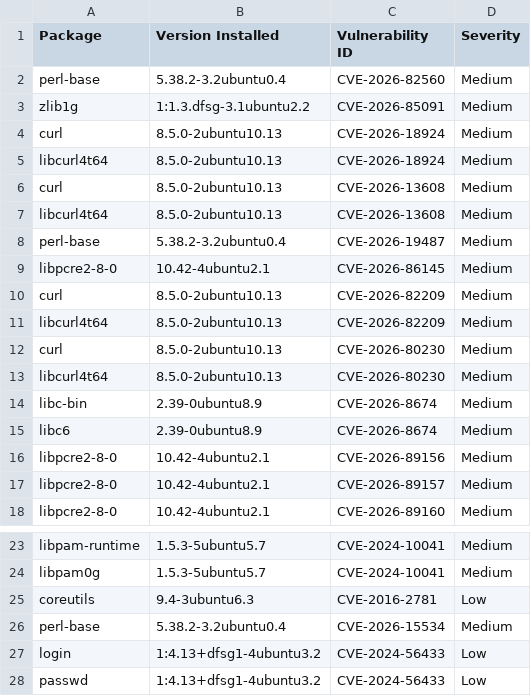
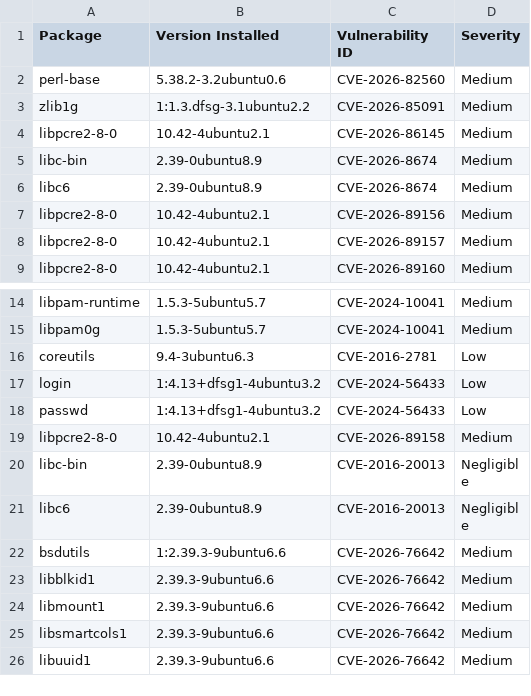
Before and after one commit to AnchorLayer/docker-baseimage-ubuntu, a CSV file: vuln-reports-noble/grype-report-noble.csv, drawn as a sheet; only a part is shown, gaps mark what is left out; the shorter side is filled out with more unchanged rows.

```diff
--- a/vuln-reports-noble/grype-report-noble.csv
+++ b/vuln-reports-noble/grype-report-noble.csv
@@ -1,14 +1,5 @@
 "Package","Version Installed","Vulnerability ID","Severity"
-"perl-base","5.38.2-3.2ubuntu0.4","CVE-2026-82560","Medium"
+"perl-base","5.38.2-3.2ubuntu0.6","CVE-2026-82560","Medium"
 "zlib1g","1:1.3.dfsg-3.1ubuntu2.2","CVE-2026-85091","Medium"
-"curl","8.5.0-2ubuntu10.13","CVE-2026-18924","Medium"
-"libcurl4t64","8.5.0-2ubuntu10.13","CVE-2026-18924","Medium"
-"curl","8.5.0-2ubuntu10.13","CVE-2026-13608","Medium"
-"libcurl4t64","8.5.0-2ubuntu10.13","CVE-2026-13608","Medium"
-"perl-base","5.38.2-3.2ubuntu0.4","CVE-2026-19487","Medium"
 "libpcre2-8-0","10.42-4ubuntu2.1","CVE-2026-86145","Medium"
-"curl","8.5.0-2ubuntu10.13","CVE-2026-82209","Medium"
-"libcurl4t64","8.5.0-2ubuntu10.13","CVE-2026-82209","Medium"
-"curl","8.5.0-2ubuntu10.13","CVE-2026-80230","Medium"
-"libcurl4t64","8.5.0-2ubuntu10.13","CVE-2026-80230","Medium"
 "libc-bin","2.39-0ubuntu8.9","CVE-2026-8674","Medium"
@@ -25,3 +16,2 @@
 "coreutils","9.4-3ubuntu6.3","CVE-2016-2781","Low"
-"perl-base","5.38.2-3.2ubuntu0.4","CVE-2026-15534","Medium"
 "login","1:4.13+dfsg1-4ubuntu3.2","CVE-2024-56433","Low"
```
Also changed, not shown: vuln-reports-jammy/grype-report-jammy.csv, 11 other files.
